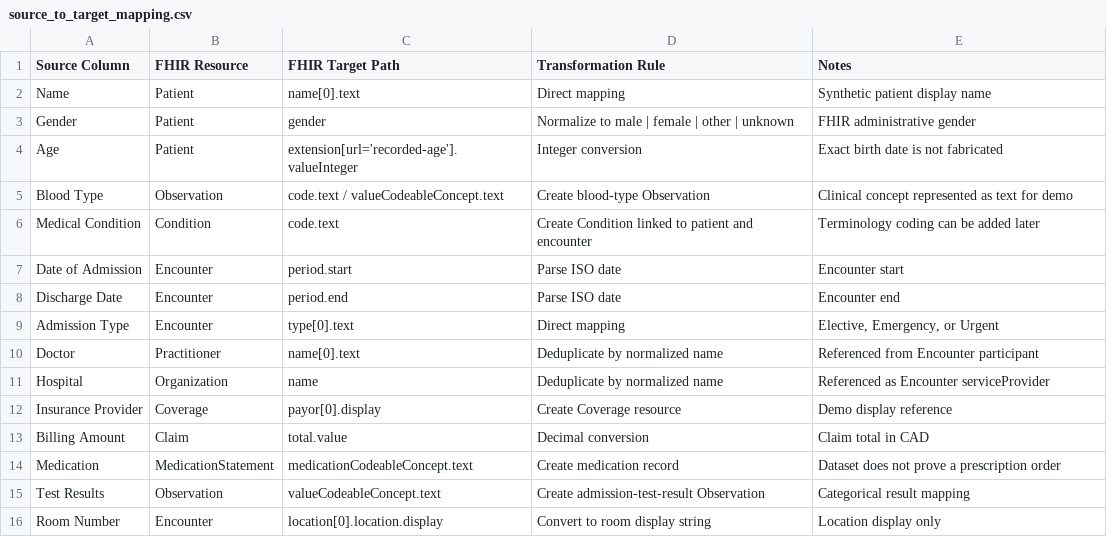
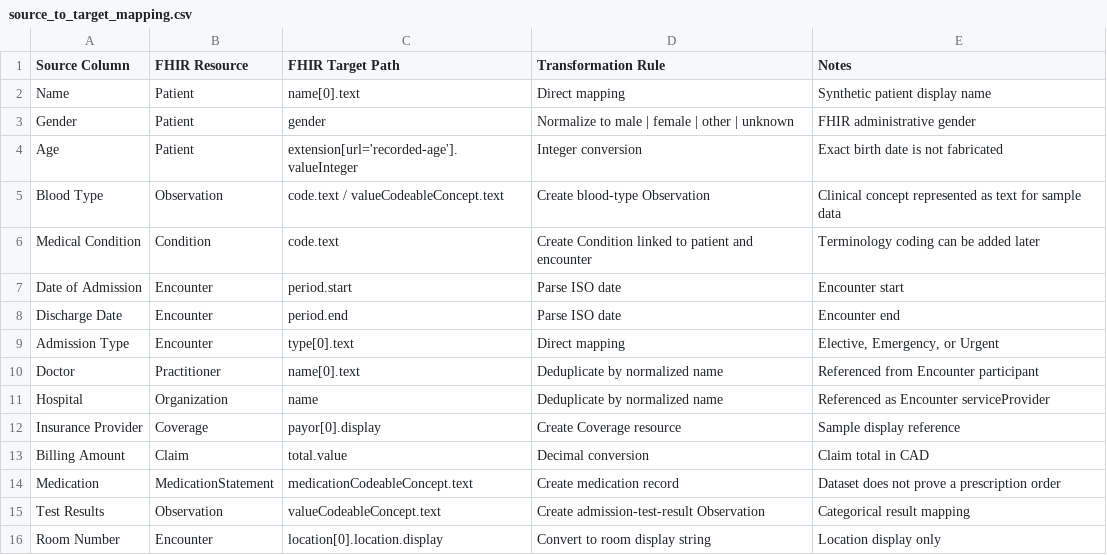
Before and after one commit to ayemunnn/Healthacre_Data_Interoperability, a CSV file: source_to_target_mapping.csv, drawn as a sheet.

```diff
--- a/source_to_target_mapping.csv
+++ b/source_to_target_mapping.csv
@@ -4,3 +4,3 @@ Gender,Patient,gender,Normalize to male | female | other | unknown,FHIR administ
 Age,Patient,extension[url='recorded-age'].valueInteger,Integer conversion,Exact birth date is not fabricated
-Blood Type,Observation,code.text / valueCodeableConcept.text,Create blood-type Observation,Clinical concept represented as text for demo
+Blood Type,Observation,code.text / valueCodeableConcept.text,Create blood-type Observation,Clinical concept represented as text for sample data
 Medical Condition,Condition,code.text,Create Condition linked to patient and encounter,Terminology coding can be added later
@@ -11,3 +11,3 @@ Doctor,Practitioner,name[0].text,Deduplicate by normalized name,Referenced from
 Hospital,Organization,name,Deduplicate by normalized name,Referenced as Encounter serviceProvider
-Insurance Provider,Coverage,payor[0].display,Create Coverage resource,Demo display reference
+Insurance Provider,Coverage,payor[0].display,Create Coverage resource,Sample display reference
 Billing Amount,Claim,total.value,Decimal conversion,Claim total in CAD
```
Also changed, not shown: azure_devops_backlog.csv, 5 other files.
